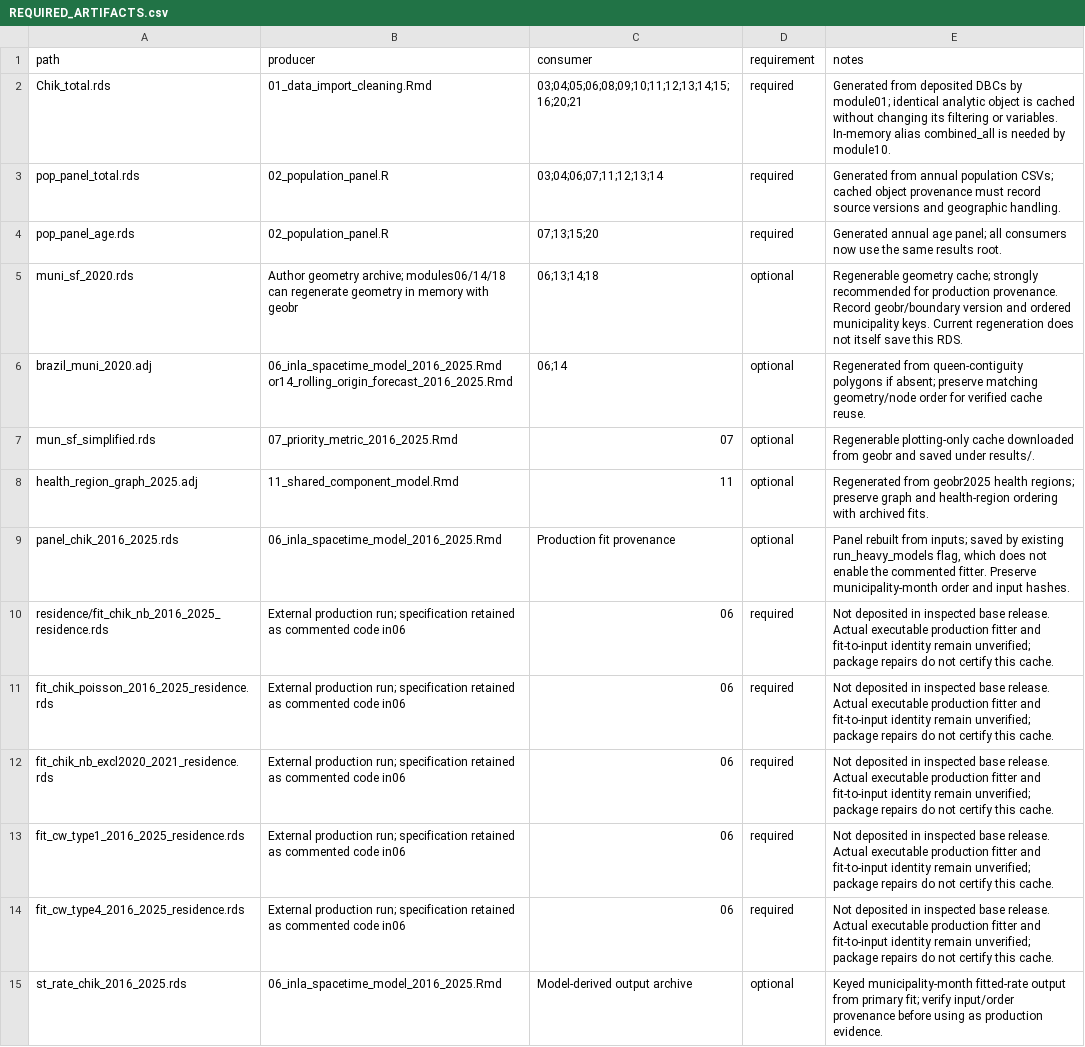
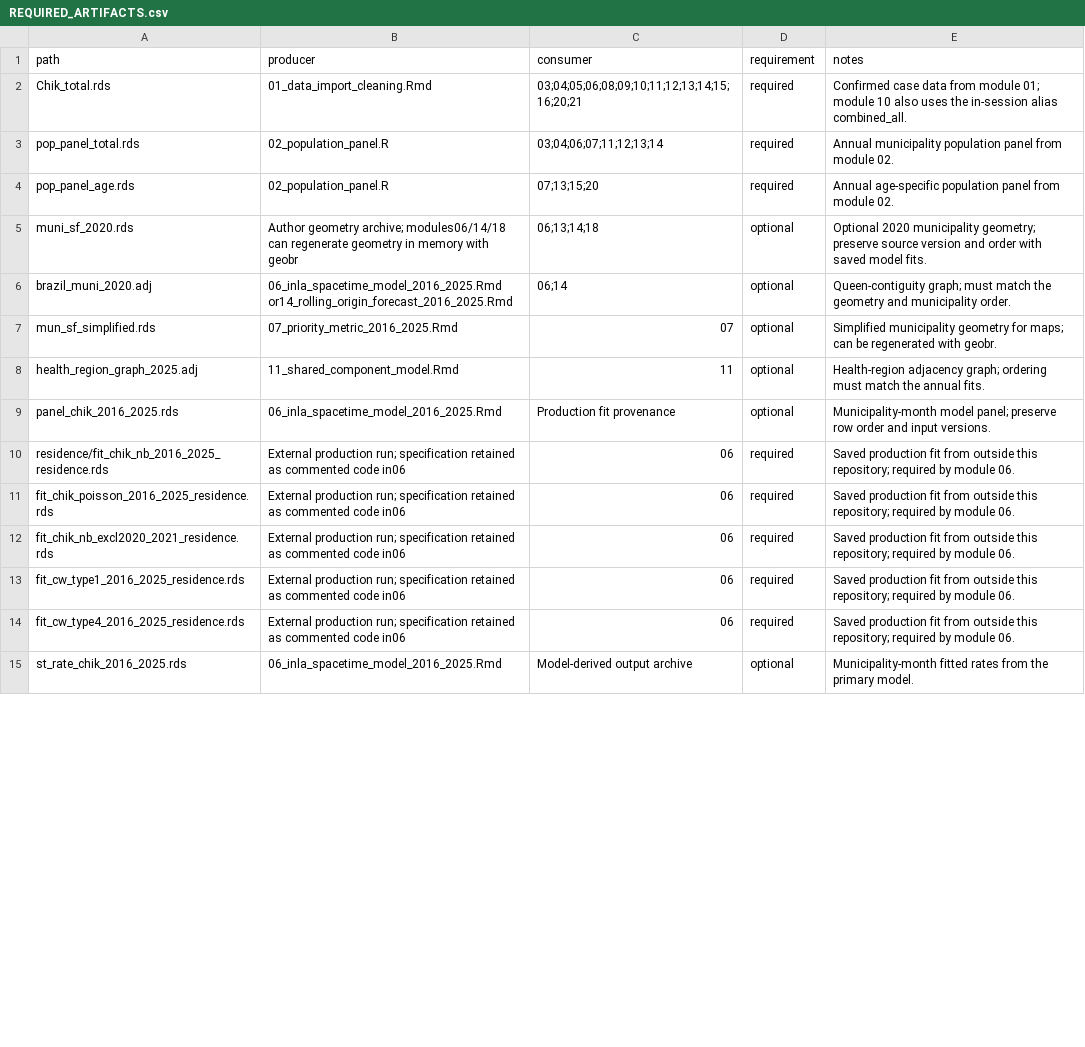
Before and after one commit to BentoLab-Cornell/Chikv-brazil-dynamics, a CSV file: docs/REQUIRED_ARTIFACTS.csv, drawn as a sheet; only a part is shown; the diff covers the shown part only.

Commit message:
Tidy repository documentation and notebook notes
* Edit repository guides for clarity and remove repetitive review language

* Simplify inventory notes and update supplement references

* Remove revision-plan wording from notebook introductions

* Shorten artifact notes while retaining required file paths

```diff
--- a/docs/REQUIRED_ARTIFACTS.csv
+++ b/docs/REQUIRED_ARTIFACTS.csv
@@ -1,15 +1,15 @@
 path,producer,consumer,requirement,notes
-Chik_total.rds,01_data_import_cleaning.Rmd,03;04;05;06;08;09;10;11;12;13;14;15;16;20;21,required,Generated from deposited DBCs by module01; identical analytic object is cached without changing its filtering or variables. In-memory alias combined_all is needed by module10.
-pop_panel_total.rds,02_population_panel.R,03;04;06;07;11;12;13;14,required,Generated from annual population CSVs; cached object provenance must record source versions and geographic handling.
-pop_panel_age.rds,02_population_panel.R,07;13;15;20,required,Generated annual age panel; all consumers now use the same results root.
-muni_sf_2020.rds,Author geometry archive; modules06/14/18 can regenerate geometry in memory with geobr,06;13;14;18,optional,Regenerable geometry cache; strongly recommended for production provenance. Record geobr/boundary version and ordered municipality keys. Current regeneration does not itself save this RDS.
-brazil_muni_2020.adj,06_inla_spacetime_model_2016_2025.Rmd or14_rolling_origin_forecast_2016_2025.Rmd,06;14,optional,Regenerated from queen-contiguity polygons if absent; preserve matching geometry/node order for verified cache reuse.
-mun_sf_simplified.rds,07_priority_metric_2016_2025.Rmd,07,optional,Regenerable plotting-only cache downloaded from geobr and saved under results/.
-health_region_graph_2025.adj,11_shared_component_model.Rmd,11,optional,Regenerated from geobr2025 health regions; preserve graph and health-region ordering with archived fits.
-panel_chik_2016_2025.rds,06_inla_spacetime_model_2016_2025.Rmd,Production fit provenance,optional,"Panel rebuilt from inputs; saved by existing run_heavy_models flag, which does not enable the commented fitter. Preserve municipality-month order and input hashes."
-residence/fit_chik_nb_2016_2025_residence.rds,External production run; specification retained as commented code in06,06,required,Not deposited in inspected base release. Actual executable production fitter and fit-to-input identity remain unverified; package repairs do not certify this cache.
-fit_chik_poisson_2016_2025_residence.rds,External production run; specification retained as commented code in06,06,required,Not deposited in inspected base release. Actual executable production fitter and fit-to-input identity remain unverified; package repairs do not certify this cache.
-fit_chik_nb_excl2020_2021_residence.rds,External production run; specification retained as commented code in06,06,required,Not deposited in inspected base release. Actual executable production fitter and fit-to-input identity remain unverified; package repairs do not certify this cache.
-fit_cw_type1_2016_2025_residence.rds,External production run; specification retained as commented code in06,06,required,Not deposited in inspected base release. Actual executable production fitter and fit-to-input identity remain unverified; package repairs do not certify this cache.
-fit_cw_type4_2016_2025_residence.rds,External production run; specification retained as commented code in06,06,required,Not deposited in inspected base release. Actual executable production fitter and fit-to-input identity remain unverified; package repairs do not certify this cache.
-st_rate_chik_2016_2025.rds,06_inla_spacetime_model_2016_2025.Rmd,Model-derived output archive,optional,Keyed municipality-month fitted-rate output from primary fit; verify input/order provenance before using as production evidence.
+Chik_total.rds,01_data_import_cleaning.Rmd,03;04;05;06;08;09;10;11;12;13;14;15;16;20;21,required,Confirmed case data from module 01; module 10 also uses the in-session alias combined_all.
+pop_panel_total.rds,02_population_panel.R,03;04;06;07;11;12;13;14,required,Annual municipality population panel from module 02.
+pop_panel_age.rds,02_population_panel.R,07;13;15;20,required,Annual age-specific population panel from module 02.
+muni_sf_2020.rds,Author geometry archive; modules06/14/18 can regenerate geometry in memory with geobr,06;13;14;18,optional,Optional 2020 municipality geometry; preserve source version and order with saved model fits.
+brazil_muni_2020.adj,06_inla_spacetime_model_2016_2025.Rmd or14_rolling_origin_forecast_2016_2025.Rmd,06;14,optional,Queen-contiguity graph; must match the geometry and municipality order.
+mun_sf_simplified.rds,07_priority_metric_2016_2025.Rmd,07,optional,Simplified municipality geometry for maps; can be regenerated with geobr.
+health_region_graph_2025.adj,11_shared_component_model.Rmd,11,optional,Health-region adjacency graph; ordering must match the annual fits.
+panel_chik_2016_2025.rds,06_inla_spacetime_model_2016_2025.Rmd,Production fit provenance,optional,Municipality-month model panel; preserve row order and input versions.
+residence/fit_chik_nb_2016_2025_residence.rds,External production run; specification retained as commented code in06,06,required,Saved production fit from outside this repository; required by module 06.
+fit_chik_poisson_2016_2025_residence.rds,External production run; specification retained as commented code in06,06,required,Saved production fit from outside this repository; required by module 06.
+fit_chik_nb_excl2020_2021_residence.rds,External production run; specification retained as commented code in06,06,required,Saved production fit from outside this repository; required by module 06.
+fit_cw_type1_2016_2025_residence.rds,External production run; specification retained as commented code in06,06,required,Saved production fit from outside this repository; required by module 06.
+fit_cw_type4_2016_2025_residence.rds,External production run; specification retained as commented code in06,06,required,Saved production fit from outside this repository; required by module 06.
+st_rate_chik_2016_2025.rds,06_inla_spacetime_model_2016_2025.Rmd,Model-derived output archive,optional,Municipality-month fitted rates from the primary model.
```
Also changed, not shown: 43 edited cells elsewhere in this file, 17 other files.
